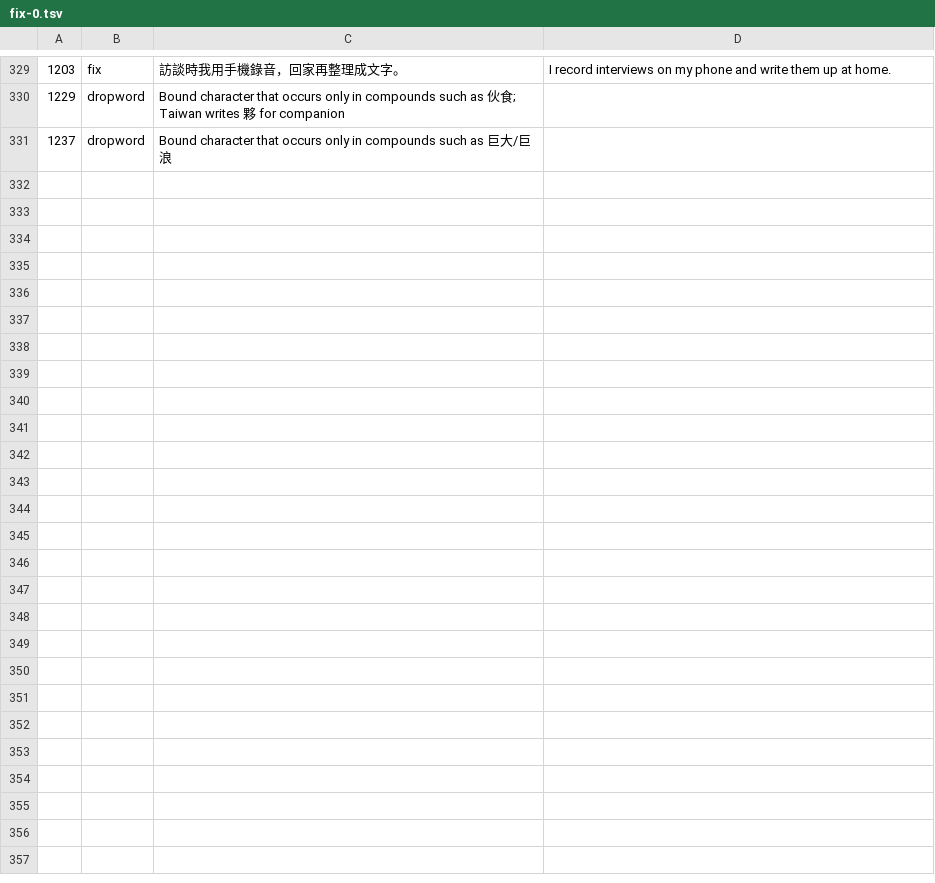
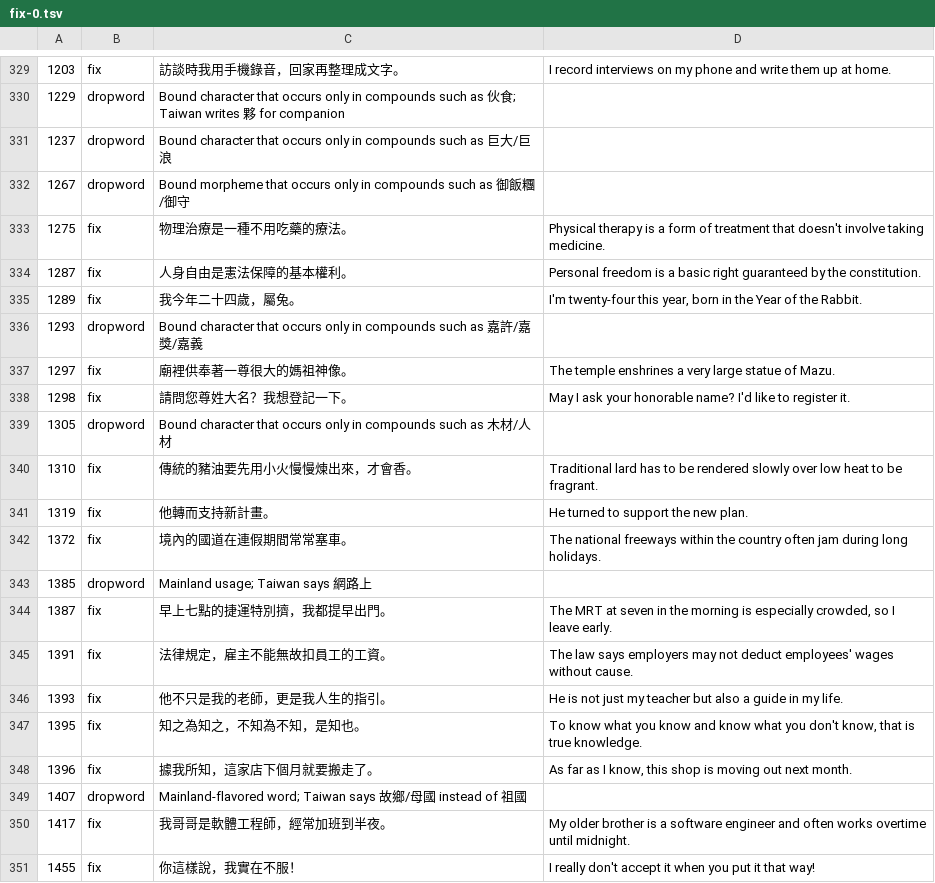
Before and after one commit to cristianbagrin/chinese-brain, a TSV file: data-src/examples/fix-0.tsv, drawn as a sheet; only a part is shown, gaps mark what is left out.

```diff
--- a/data-src/examples/fix-0.tsv
+++ b/data-src/examples/fix-0.tsv
@@ -331 +331,21 @@
 1237	dropword	Bound character that occurs only in compounds such as 巨大/巨浪
+1267	dropword	Bound morpheme that occurs only in compounds such as 御飯糰/御守
+1275	fix	物理治療是一種不用吃藥的療法。	Physical therapy is a form of treatment that doesn't involve taking medicine.
+1287	fix	人身自由是憲法保障的基本權利。	Personal freedom is a basic right guaranteed by the constitution.
+1289	fix	我今年二十四歲，屬兔。	I'm twenty-four this year, born in the Year of the Rabbit.
+1293	dropword	Bound character that occurs only in compounds such as 嘉許/嘉獎/嘉義
+1297	fix	廟裡供奉著一尊很大的媽祖神像。	The temple enshrines a very large statue of Mazu.
+1298	fix	請問您尊姓大名？我想登記一下。	May I ask your honorable name? I'd like to register it.
+1305	dropword	Bound character that occurs only in compounds such as 木材/人材
+1310	fix	傳統的豬油要先用小火慢慢煉出來，才會香。	Traditional lard has to be rendered slowly over low heat to be fragrant.
+1319	fix	他轉而支持新計畫。	He turned to support the new plan.
+1372	fix	境內的國道在連假期間常常塞車。	The national freeways within the country often jam during long holidays.
+1385	dropword	Mainland usage; Taiwan says 網路上
+1387	fix	早上七點的捷運特別擠，我都提早出門。	The MRT at seven in the morning is especially crowded, so I leave early.
+1391	fix	法律規定，雇主不能無故扣員工的工資。	The law says employers may not deduct employees' wages without cause.
+1393	fix	他不只是我的老師，更是我人生的指引。	He is not just my teacher but also a guide in my life.
+1395	fix	知之為知之，不知為不知，是知也。	To know what you know and know what you don't know, that is true knowledge.
+1396	fix	據我所知，這家店下個月就要搬走了。	As far as I know, this shop is moving out next month.
+1407	dropword	Mainland-flavored word; Taiwan says 故鄉/母國 instead of 祖國
+1417	fix	我哥哥是軟體工程師，經常加班到半夜。	My older brother is a software engineer and often works overtime until midnight.
+1455	fix	你這樣說，我實在不服！	I really don't accept it when you put it that way!
```
Also changed, not shown: data-src/examples/fix-2.tsv, data-src/examples/fix-3.tsv, 4 other files.
